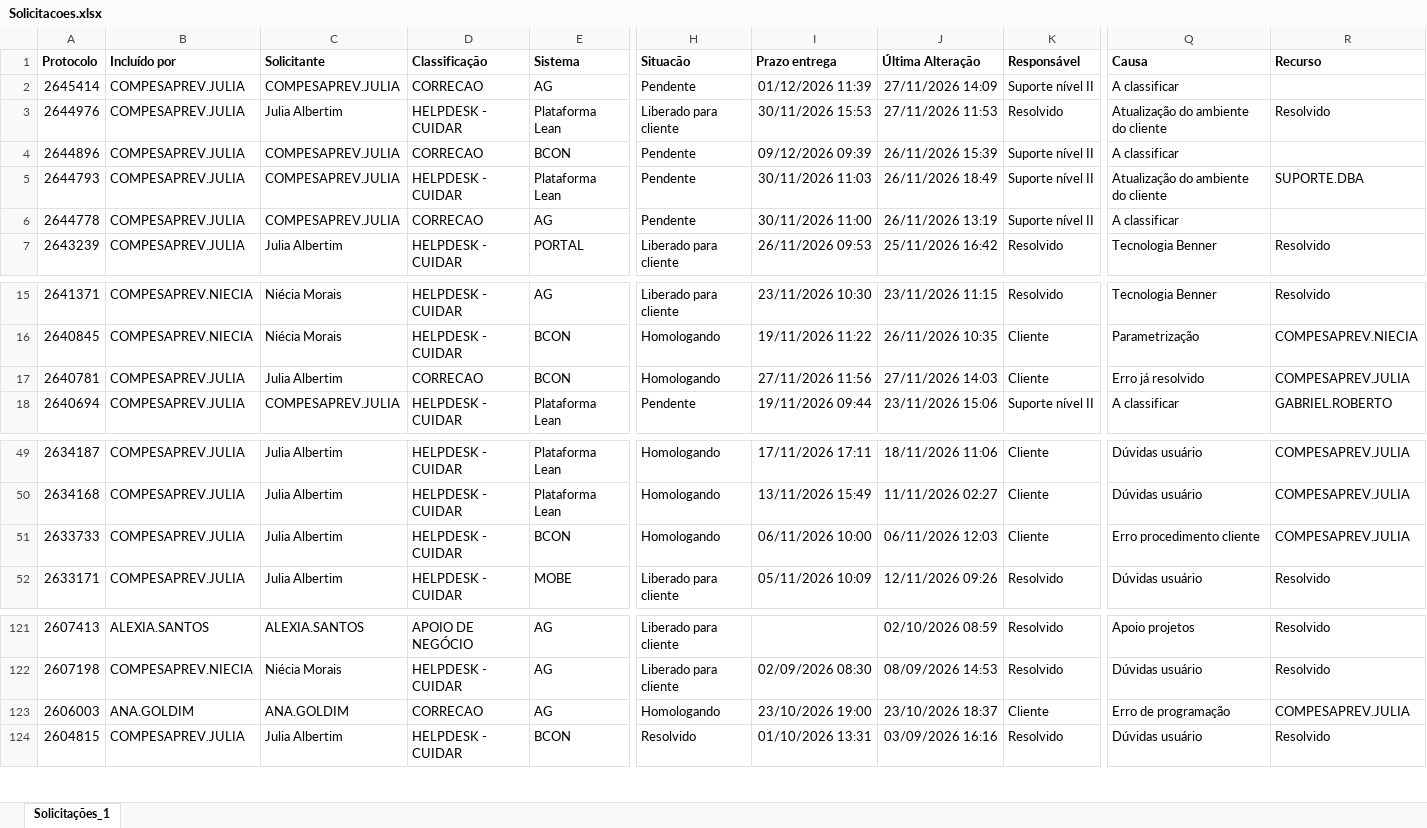
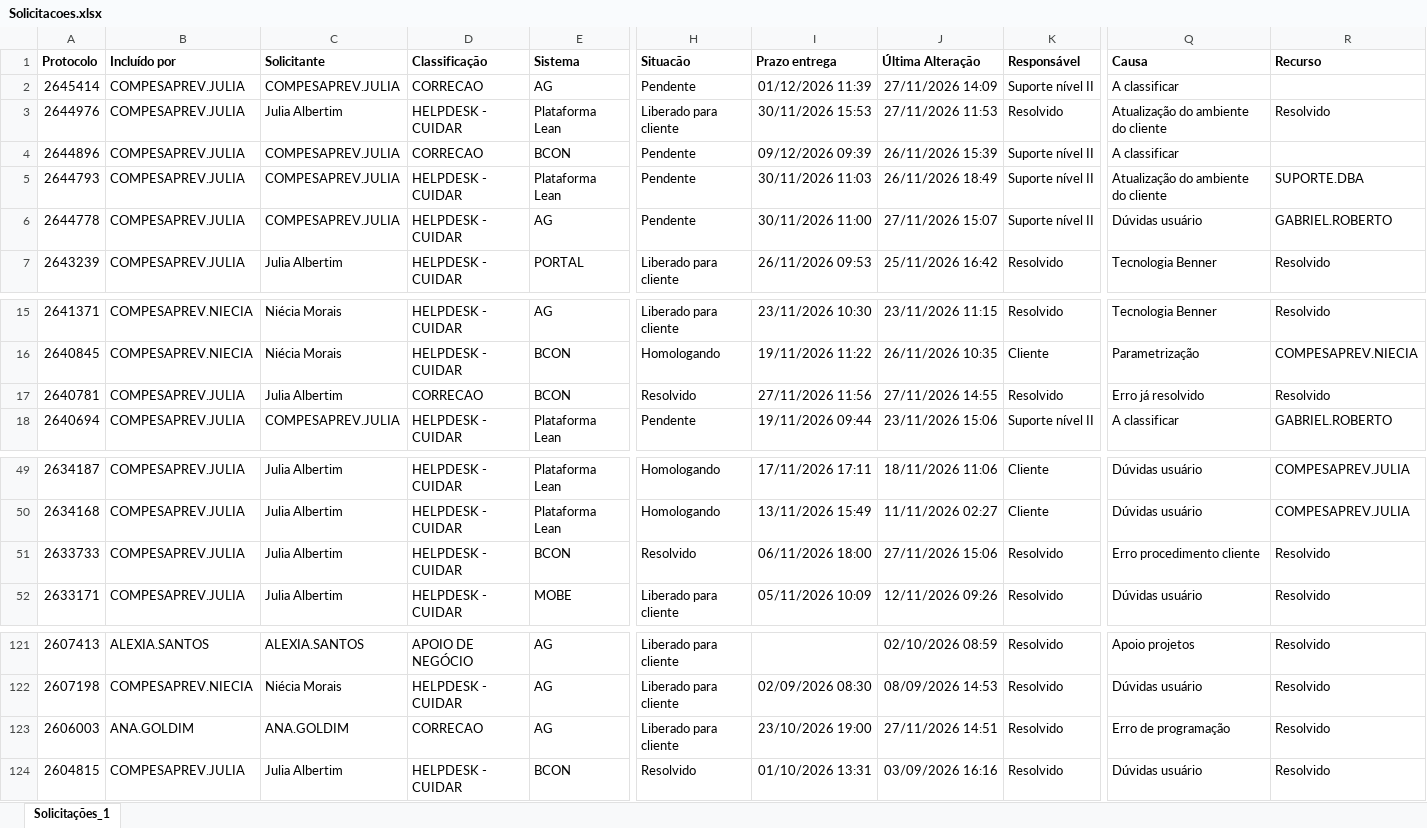
Before and after one commit to Julia-Albertim/Acompanhamento-Siscon, an Excel workbook: Solicitacoes.xlsx, sheet Solicitações_1, drawn as a sheet; only a part is shown, gaps mark what is left out; values as stored, in another font and other column widths than the file's, no borders; the diff names each change by its address in the sheet, - before the commit and + after, or states it on an @@ line.

```diff
--- a/Solicitacoes.xlsx (sheet Solicitações_1)
+++ b/Solicitacoes.xlsx (sheet Solicitações_1)
-D6 (Classificação): CORRECAO
+D6 (Classificação): HELPDESK - CUIDAR
-J6 (Última Alteração): 26/11/2026 13:19
+J6 (Última Alteração): 27/11/2026 15:07
-Q6 (Causa): A classificar
+Q6 (Causa): Dúvidas usuário
-R6 (Recurso): (empty)
+R6 (Recurso): GABRIEL.ROBERTO
-H17 (Situacão): Homologando
+H17 (Situacão): Resolvido
-J17 (Última Alteração): 27/11/2026 14:03
+J17 (Última Alteração): 27/11/2026 14:55
-K17 (Responsável): Cliente
+K17 (Responsável): Resolvido
-R17 (Recurso): COMPESAPREV.JULIA
+R17 (Recurso): Resolvido
-H51 (Situacão): Homologando
+H51 (Situacão): Resolvido
-I51 (Prazo entrega): 06/11/2026 10:00
+I51 (Prazo entrega): 06/11/2026 18:00
-J51 (Última Alteração): 06/11/2026 12:03
+J51 (Última Alteração): 27/11/2026 15:06
-K51 (Responsável): Cliente
+K51 (Responsável): Resolvido
-R51 (Recurso): COMPESAPREV.JULIA
+R51 (Recurso): Resolvido
-H123 (Situacão): Homologando
+H123 (Situacão): Liberado para cliente
-J123 (Última Alteração): 23/10/2026 18:37
+J123 (Última Alteração): 27/11/2026 14:51
-K123 (Responsável): Cliente
+K123 (Responsável): Resolvido
-R123 (Recurso): COMPESAPREV.JULIA
+R123 (Recurso): Resolvido
```
Also changed, not shown: 1 other file.
